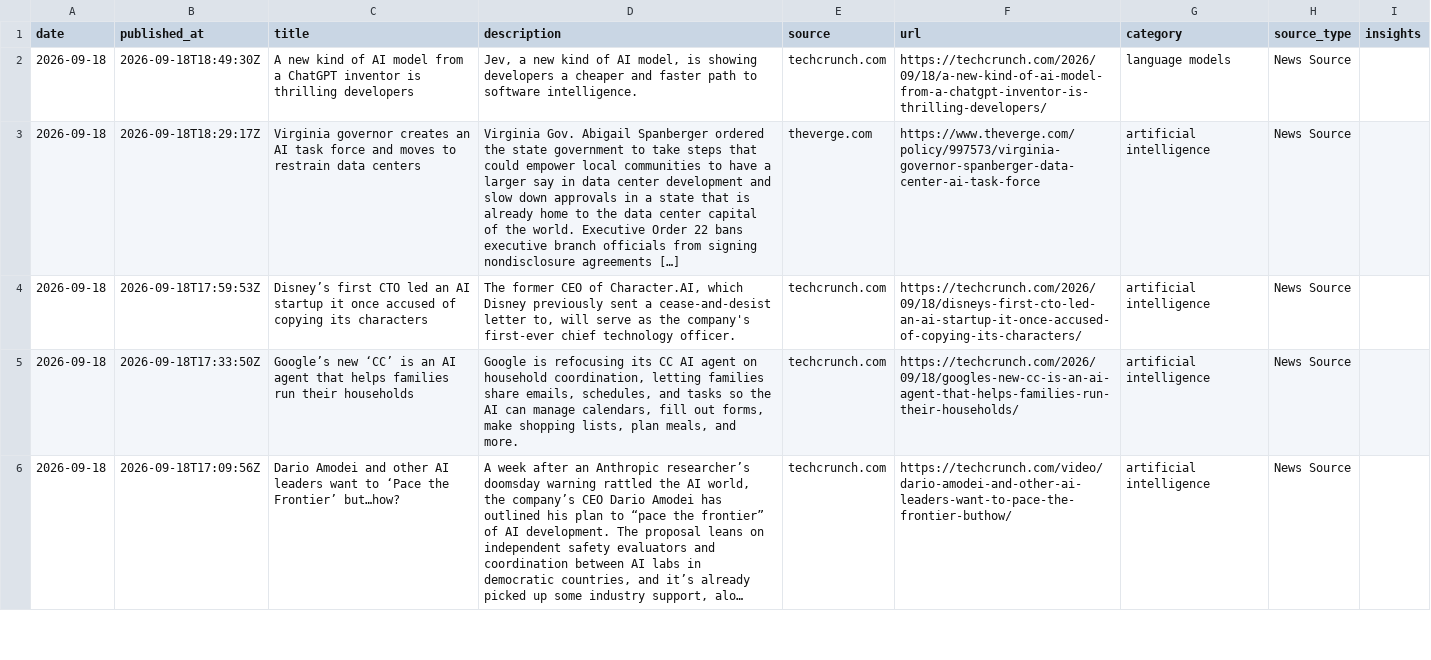
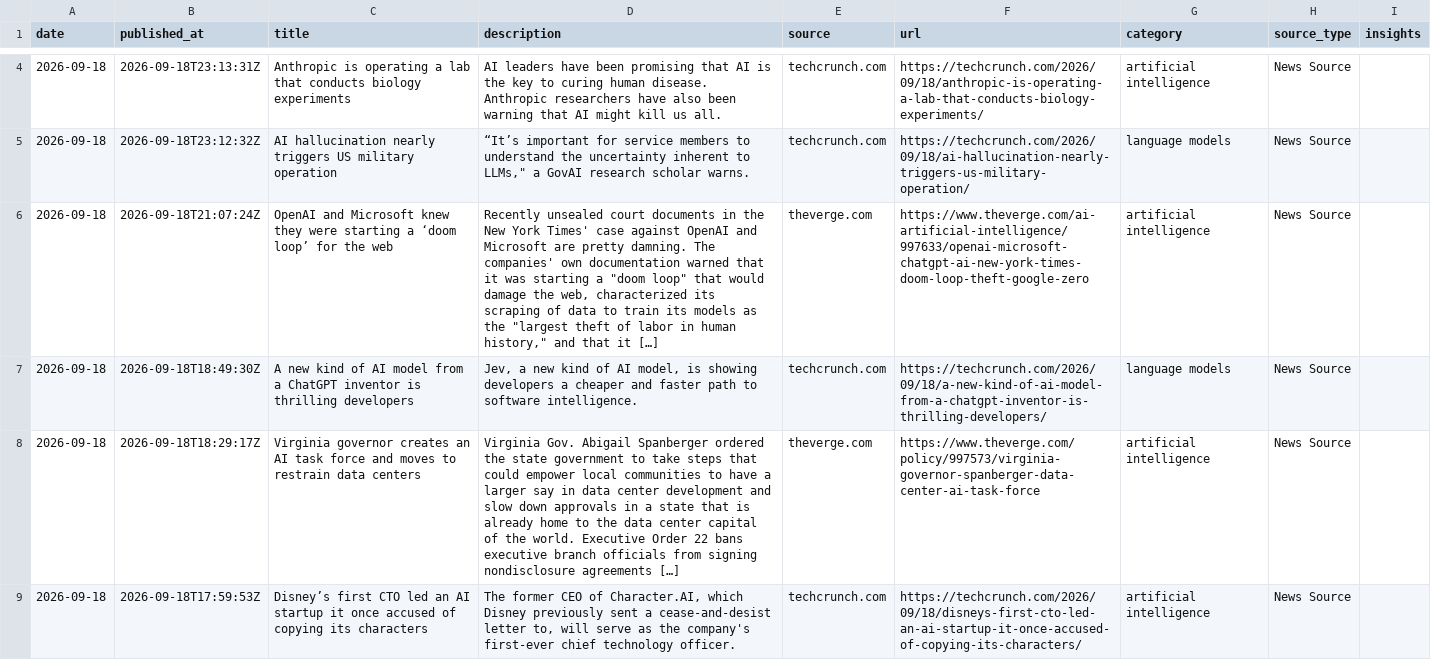
Before and after one commit to StevieSimsII/AiNewsDaily, a CSV file: docs/data/ai_news.csv, drawn as a sheet; only a part is shown, gaps mark what is left out; the shorter side is filled out with more unchanged rows; long unchanged cells end in …; the diff covers the shown part only; the diff names each change by its address in the sheet, - before the commit and + after, or states it on an @@ line.

```diff
--- a/docs/data/ai_news.csv
+++ b/docs/data/ai_news.csv
+row 4: 2026-09-18 | 2026-09-18T23:13:31Z | Anthropic is operating a lab that conducts biology experiments | AI leaders have been promising that AI is the key to curing human disease. Anthropic researchers have also been warning that AI might kill us all. | techcrunch.com | https://techcrunch.com/2026/09/18/anthropic-is-operating-a-lab-that-conducts-biology-experiments/ | artificial intelligence | News Source
+row 5: 2026-09-18 | 2026-09-18T23:12:32Z | AI hallucination nearly triggers US military operation | “It’s important for service members to understand the uncertainty inherent to LLMs," a GovAI research scholar warns. | techcrunch.com | https://techcrunch.com/2026/09/18/ai-hallucination-nearly-triggers-us-military-operation/ | language models | News Source
+row 6: 2026-09-18 | 2026-09-18T21:07:24Z | OpenAI and Microsoft knew they were starting a ‘doom loop’ for the web | Recently unsealed court documents in the New York Times' case against OpenAI and Microsoft are pretty damning. The companies' own documentation warned that it was starting a "doom loop" that would damage the web, characterized its scraping of data to train its models as the "largest theft of labor in human history," and that it […] | theverge.com | https://www.theverge.com/ai-artificial-intelligence/997633/openai-microsoft-chatgpt-ai-new-york-times-doom-loop-theft-google-zero | artificial intelligence | News Source
```
Also changed, not shown: 3 added rows elsewhere in this file, 4 other files.
